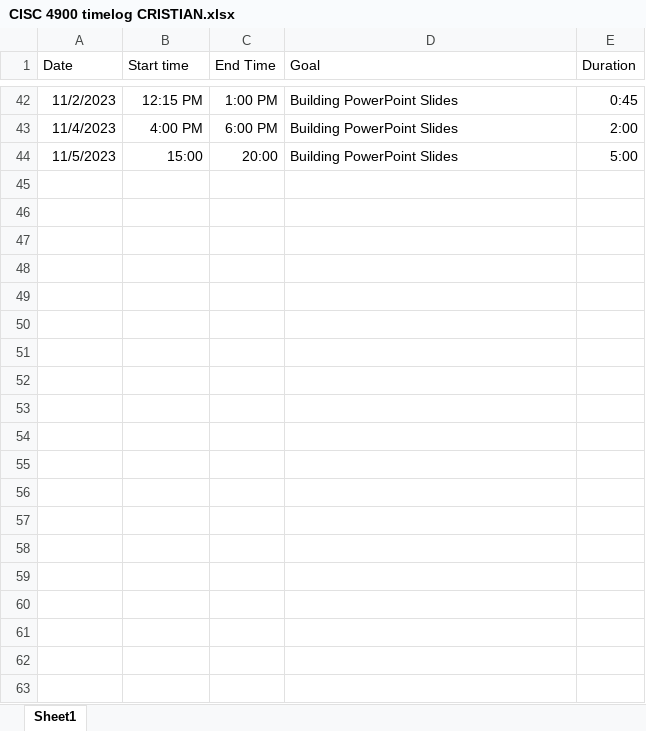
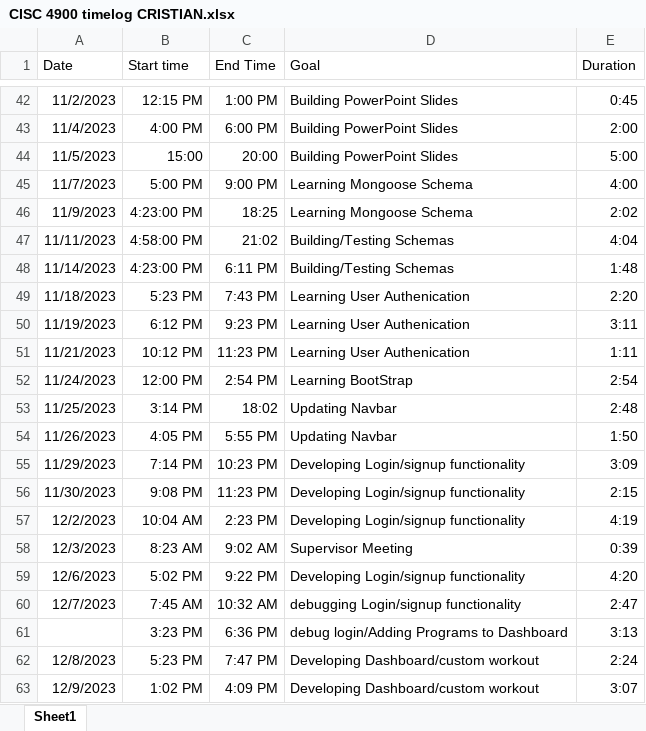
Before and after one commit to JustCris02/TheFitLab, an Excel workbook: CISC 4900 timelog CRISTIAN.xlsx, sheet Sheet1, drawn as a sheet; only a part is shown, gaps mark what is left out; values as stored, in another font and other column widths than the file's, no borders; the diff covers the shown part only; the diff names each change by its address in the sheet, - before the commit and + after, or states it on an @@ line.

Commit message:
updated timelog

```diff
--- a/CISC 4900 timelog CRISTIAN.xlsx (sheet Sheet1)
+++ b/CISC 4900 timelog CRISTIAN.xlsx (sheet Sheet1)
+row 45: 11/7/2023 | 5:00 PM | 9:00 PM | Learning Mongoose Schema | 4:00
+row 46: 11/9/2023 | 4:23:00 PM | 18:25 | Learning Mongoose Schema | 2:02
+row 47: 11/11/2023 | 4:58:00 PM | 21:02 | Building/Testing Schemas | 4:04
+row 48: 11/14/2023 | 4:23:00 PM | 6:11 PM | Building/Testing Schemas | 1:48
+row 49: 11/18/2023 | 5:23 PM | 7:43 PM | Learning User Authenication | 2:20
+row 50: 11/19/2023 | 6:12 PM | 9:23 PM | Learning User Authenication | 3:11
+row 51: 11/21/2023 | 10:12 PM | 11:23 PM | Learning User Authenication | 1:11
+row 52: 11/24/2023 | 12:00 PM | 2:54 PM | Learning BootStrap | 2:54
+row 53: 11/25/2023 | 3:14 PM | 18:02 | Updating Navbar | 2:48
+row 54: 11/26/2023 | 4:05 PM | 5:55 PM | Updating Navbar | 1:50
+row 55: 11/29/2023 | 7:14 PM | 10:23 PM | Developing Login/signup functionality | 3:09
+row 56: 11/30/2023 | 9:08 PM | 11:23 PM | Developing Login/signup functionality | 2:15
+row 57: 12/2/2023 | 10:04 AM | 2:23 PM | Developing Login/signup functionality | 4:19
+row 58: 12/3/2023 | 8:23 AM | 9:02 AM | Supervisor Meeting | 0:39
+row 59: 12/6/2023 | 5:02 PM | 9:22 PM | Developing Login/signup functionality | 4:20
+row 60: 12/7/2023 | 7:45 AM | 10:32 AM | debugging Login/signup functionality | 2:47
+row 61:  | 3:23 PM | 6:36 PM | debug login/Adding Programs to Dashboard | 3:13
+row 62: 12/8/2023 | 5:23 PM | 7:47 PM | Developing Dashboard/custom workout | 2:24
+row 63: 12/9/2023 | 1:02 PM | 4:09 PM | Developing Dashboard/custom workout | 3:07
```
Also changed, not shown: 15 added rows elsewhere in this sheet, 3 other files.
